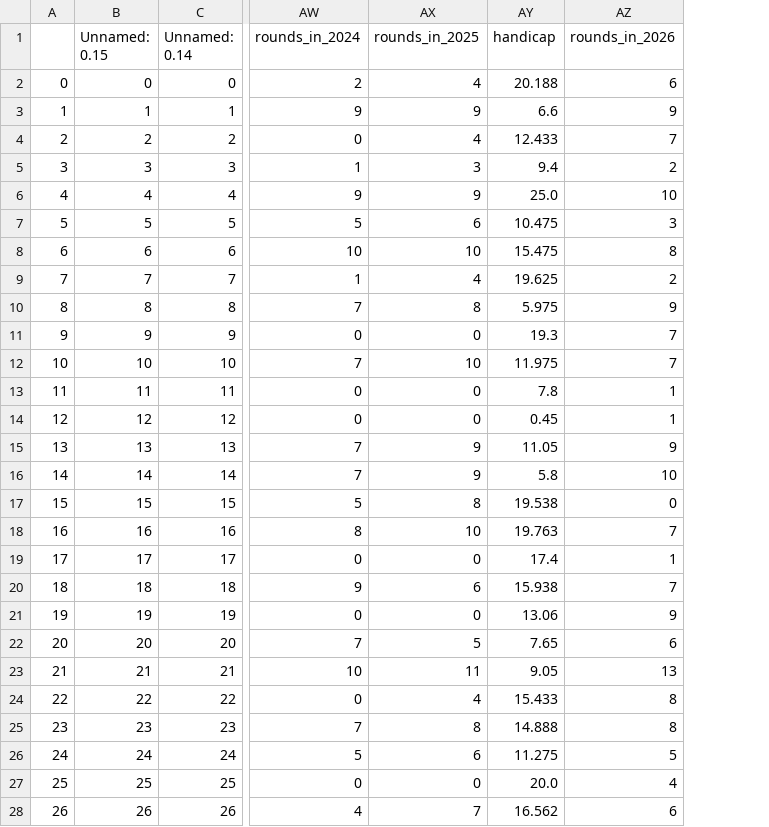
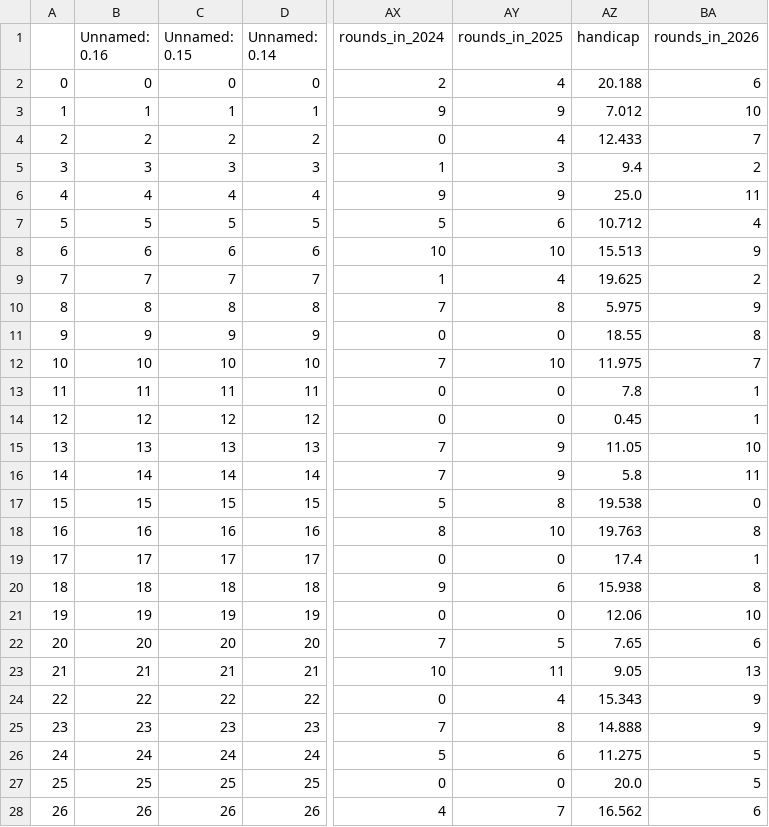
Before and after one commit to kevinekruse/berry-hill, a CSV file: src/data/BerryHillRoster_Latest.csv, drawn as a sheet; only a part is shown, gaps mark what is left out; addresses are those after the commit; the diff covers the shown part only; the diff names each change by its address in the sheet, - before the commit and + after, or states it on an @@ line.

```diff
--- a/src/data/BerryHillRoster_Latest.csv
+++ b/src/data/BerryHillRoster_Latest.csv
+column B (Unnamed: 0.16), rows 2-28: 0 | 1 | 2 | 3 | 4 | 5 | 6 | 7 | 8 | 9 | 10 | 11 | 12 | 13 | 14 | 15 | 16 | 17 | 18 | 19 | 20 | 21 | 22 | 23 | 24 | 25 | 26
-AZ3 (handicap): 6.6
+AZ3 (handicap): 7.012
-BA3 (rounds_in_2026): 9
+BA3 (rounds_in_2026): 10
-BA6 (rounds_in_2026): 10
+BA6 (rounds_in_2026): 11
-AZ7 (handicap): 10.475
+AZ7 (handicap): 10.712
-BA7 (rounds_in_2026): 3
+BA7 (rounds_in_2026): 4
-AZ8 (handicap): 15.475
+AZ8 (handicap): 15.513
-BA8 (rounds_in_2026): 8
+BA8 (rounds_in_2026): 9
-AZ11 (handicap): 19.3
+AZ11 (handicap): 18.55
-BA11 (rounds_in_2026): 7
+BA11 (rounds_in_2026): 8
-BA15 (rounds_in_2026): 9
+BA15 (rounds_in_2026): 10
-BA16 (rounds_in_2026): 10
+BA16 (rounds_in_2026): 11
-BA18 (rounds_in_2026): 7
+BA18 (rounds_in_2026): 8
-BA20 (rounds_in_2026): 7
+BA20 (rounds_in_2026): 8
-AZ21 (handicap): 13.06
+AZ21 (handicap): 12.06
-BA21 (rounds_in_2026): 9
+BA21 (rounds_in_2026): 10
-AZ24 (handicap): 15.433
+AZ24 (handicap): 15.343
-BA24:BA25 (rounds_in_2026): 8
+BA24:BA25 (rounds_in_2026): 9
-BA27 (rounds_in_2026): 4
+BA27 (rounds_in_2026): 5
```
Also changed, not shown: 16 edited cells elsewhere in this file, src/data/BerryHillRecords_Latest.csv, src/data/BerryHill_Team_Latest_Session_2.csv, 34 other files.
